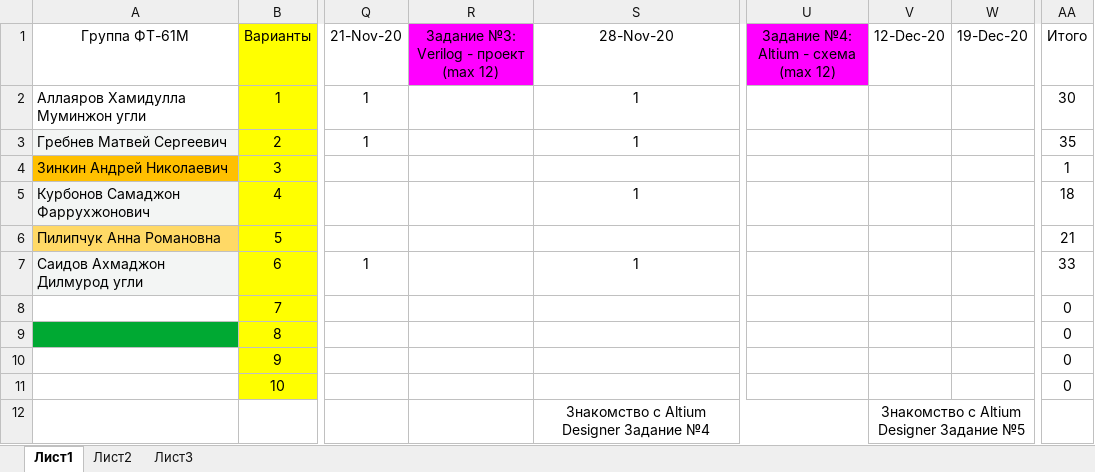
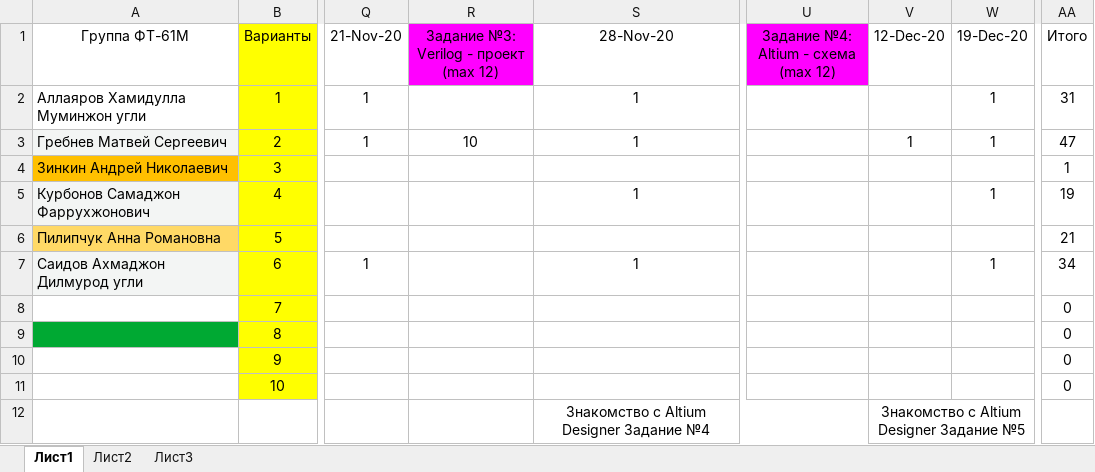
Before and after one commit to EpsLeonid/Student-2023, an Excel workbook: Баллы 2023.xlsx, sheet Лист1, drawn as a sheet; only a part is shown, gaps mark what is left out; values as stored, in another font and other column widths than the file's, no borders; conditional formats not drawn; the diff names each change by its address in the sheet, - before the commit and + after, or states it on an @@ line.

```diff
--- a/Баллы 2023.xlsx (sheet Лист1)
+++ b/Баллы 2023.xlsx (sheet Лист1)
-W2:W3 (19-Dec-20): (empty)
+W2:W3 (19-Dec-20): 1
-AA2 (Итого): 30
+AA2 (Итого): 31
-R3: (empty)
+R3: 10
-V3 (12-Dec-20): (empty)
+V3 (12-Dec-20): 1
-AA3 (Итого): 35
+AA3 (Итого): 47
-W5 (19-Dec-20): (empty)
+W5 (19-Dec-20): 1
-AA5 (Итого): 18
+AA5 (Итого): 19
-W7 (19-Dec-20): (empty)
+W7 (19-Dec-20): 1
-AA7 (Итого): 33
+AA7 (Итого): 34
```
